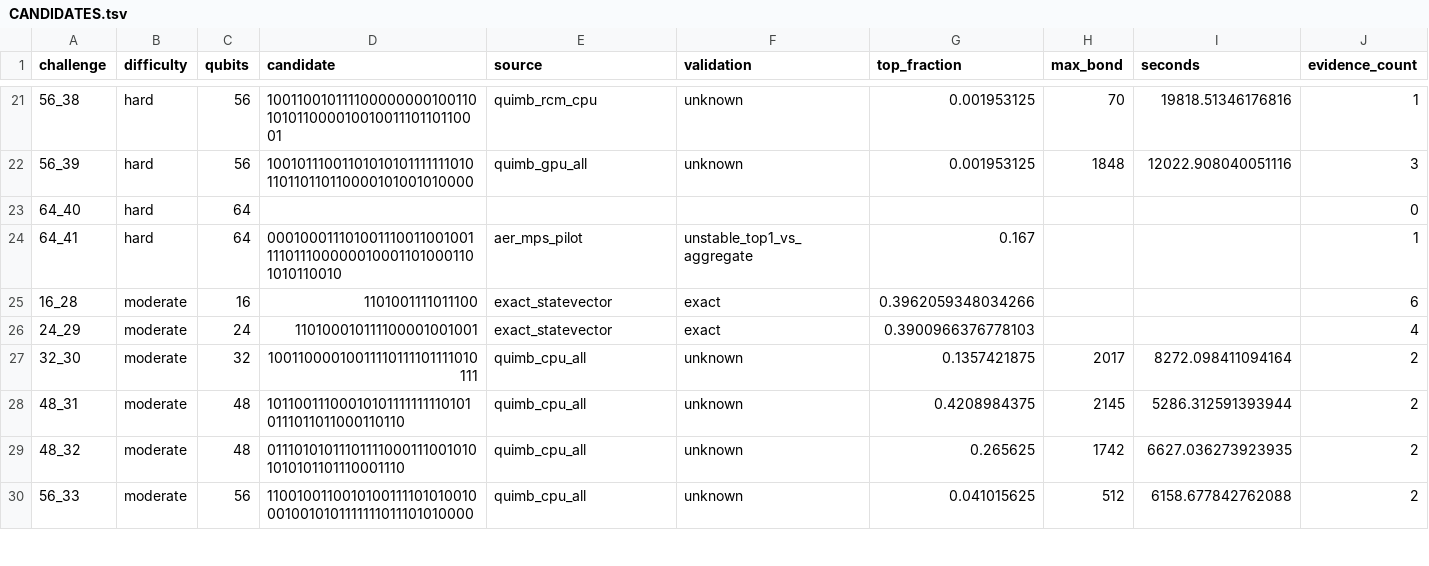
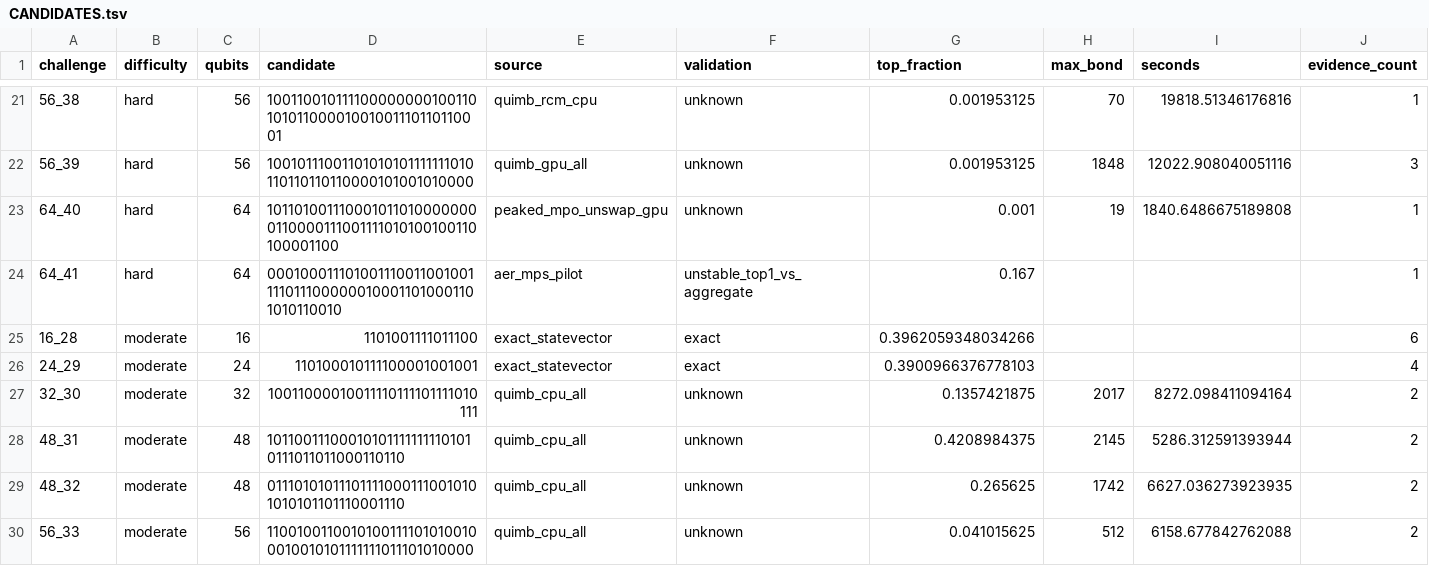
Before and after one commit to LissanKoirala/quantum-junction, a TSV file: research/tree_tensor_sim_session/artifacts/collector/CANDIDATES.tsv, drawn as a sheet; only a part is shown, gaps mark what is left out; the diff names each change by its address in the sheet, - before the commit and + after, or states it on an @@ line.

```diff
--- a/research/tree_tensor_sim_session/artifacts/collector/CANDIDATES.tsv
+++ b/research/tree_tensor_sim_session/artifacts/collector/CANDIDATES.tsv
-D23 (candidate): (empty)
+D23 (candidate): 1011010011100010110100000000110000111001111010100100110100001100
-E23 (source): (empty)
+E23 (source): peaked_mpo_unswap_gpu
-F23 (validation): (empty)
+F23 (validation): unknown
-G23 (top_fraction): (empty)
+G23 (top_fraction): 0.001
-H23 (max_bond): (empty)
+H23 (max_bond): 19
-I23 (seconds): (empty)
+I23 (seconds): 1840.6486675189808
-J23 (evidence_count): 0
+J23 (evidence_count): 1
```
Also changed, not shown: research/tree_tensor_sim_session/artifacts/collector/SUBMISSION_ANSWERS.tsv, 26 other files.
